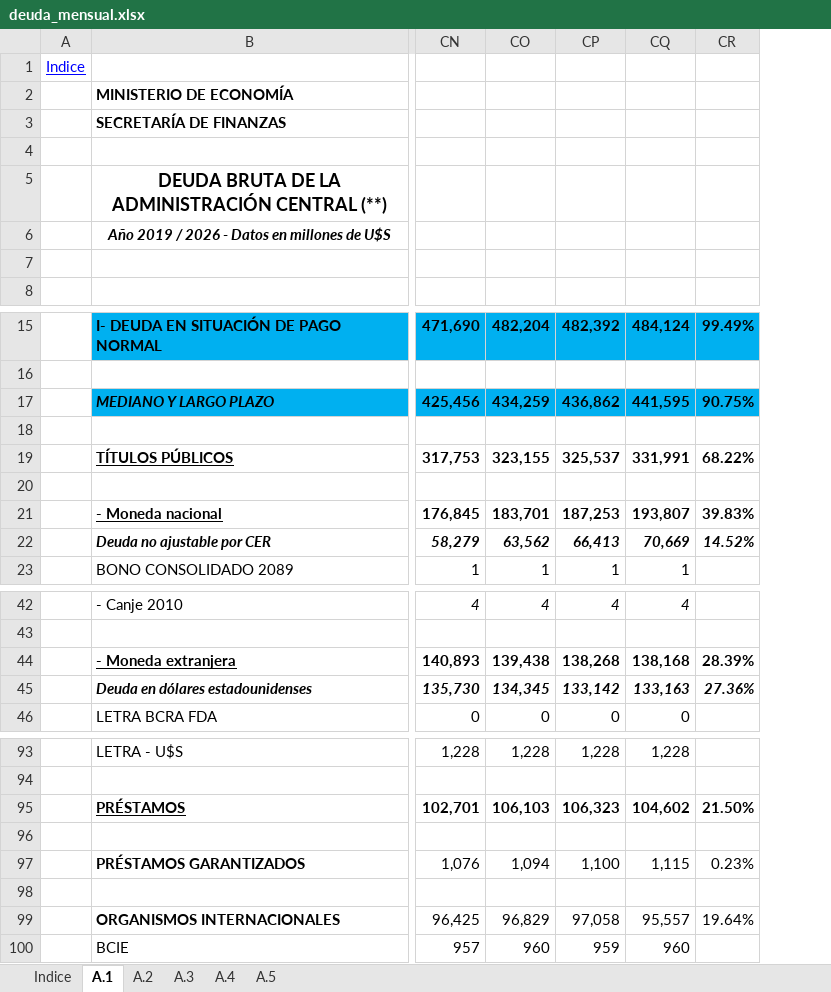
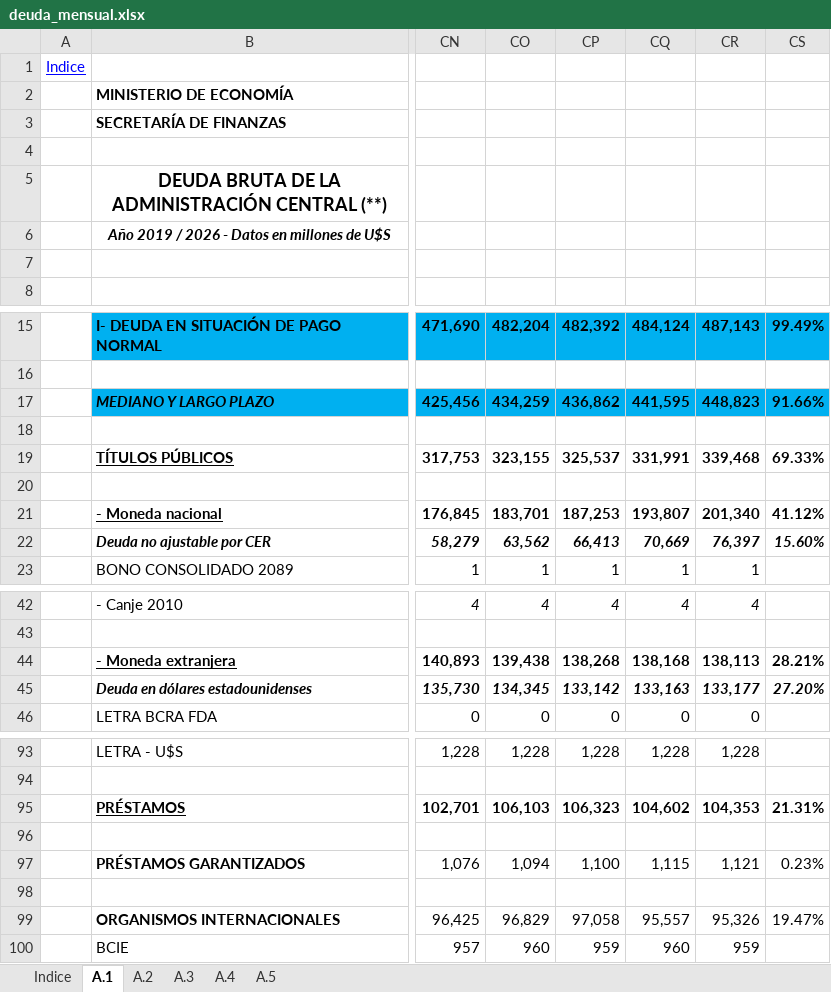
Before and after one commit to nicosauriorex/primerolosdatos, an Excel workbook: datos/cache/deuda_mensual.xlsx, sheet A.1, drawn as a sheet; only a part is shown, gaps mark what is left out; values as stored, in another font and other column widths than the file's, no borders; addresses are those after the commit; the diff covers the shown part only; the diff names each change by its address in the sheet, - before the commit and + after, or states it on an @@ line.

```diff
--- a/datos/cache/deuda_mensual.xlsx (sheet A.1)
+++ b/datos/cache/deuda_mensual.xlsx (sheet A.1)
+column CR, rows 15-23: 487,143 |  | 448,823 |  | 339,468 |  | 201,340 | 76,397 | 1; rows 42-46: 4 |  | 138,113 | 133,177 | 0; rows 93-100: 1,228 |  | 104,353 |  | 1,121 |  | 95,326 | 959
-CS17: 90.75%
+CS17: 91.66%
-CS19: 68.22%
+CS19: 69.33%
-CS21: 39.83%
+CS21: 41.12%
-CS22: 14.52%
+CS22: 15.60%
-CS44: 28.39%
+CS44: 28.21%
-CS45: 27.36%
+CS45: 27.20%
-CS95: 21.50%
+CS95: 21.31%
-CS99: 19.64%
+CS99: 19.47%
```
Also changed, not shown: 9 edited cells elsewhere in this sheet, sheet A.3, sheet A.5, sheet A.4, sheet A.2, sheet Indice, formulas that keep their value, 17 other files.
